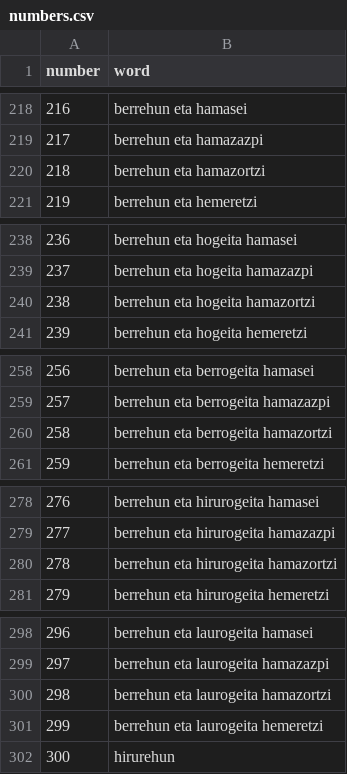
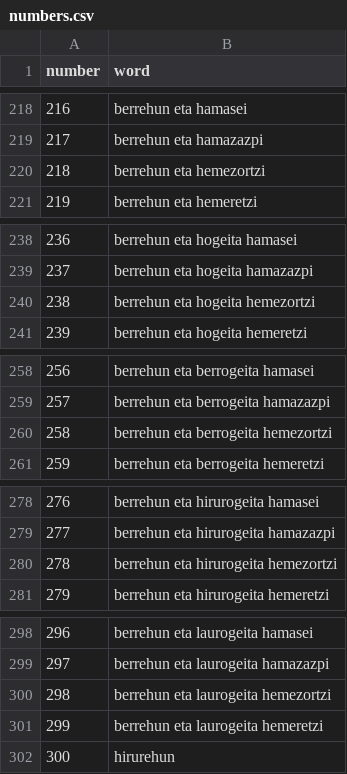
Before and after one commit to Alex23rodriguez/EusNum, a CSV file: data/numbers.csv, drawn as a sheet; only a part is shown, gaps mark what is left out; the diff covers the shown part only.

```diff
--- a/data/numbers.csv
+++ b/data/numbers.csv
@@ -219,3 +219,3 @@ number,word
 217,berrehun eta hamazazpi
-218,berrehun eta hamazortzi
+218,berrehun eta hemezortzi
 219,berrehun eta hemeretzi
@@ -239,3 +239,3 @@ number,word
 237,berrehun eta hogeita hamazazpi
-238,berrehun eta hogeita hamazortzi
+238,berrehun eta hogeita hemezortzi
 239,berrehun eta hogeita hemeretzi
@@ -259,3 +259,3 @@ number,word
 257,berrehun eta berrogeita hamazazpi
-258,berrehun eta berrogeita hamazortzi
+258,berrehun eta berrogeita hemezortzi
 259,berrehun eta berrogeita hemeretzi
@@ -279,3 +279,3 @@ number,word
 277,berrehun eta hirurogeita hamazazpi
-278,berrehun eta hirurogeita hamazortzi
+278,berrehun eta hirurogeita hemezortzi
 279,berrehun eta hirurogeita hemeretzi
@@ -299,3 +299,3 @@ number,word
 297,berrehun eta laurogeita hamazazpi
-298,berrehun eta laurogeita hamazortzi
+298,berrehun eta laurogeita hemezortzi
 299,berrehun eta laurogeita hemeretzi
```
Also changed, not shown: 45 edited cells elsewhere in this file, data/unique_words.csv, 1 other file.
